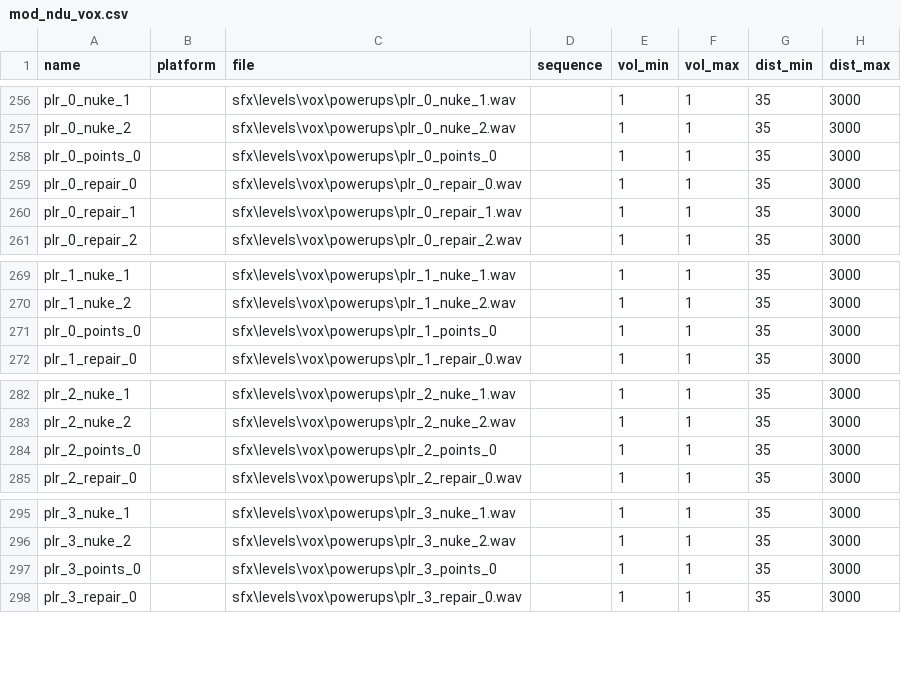
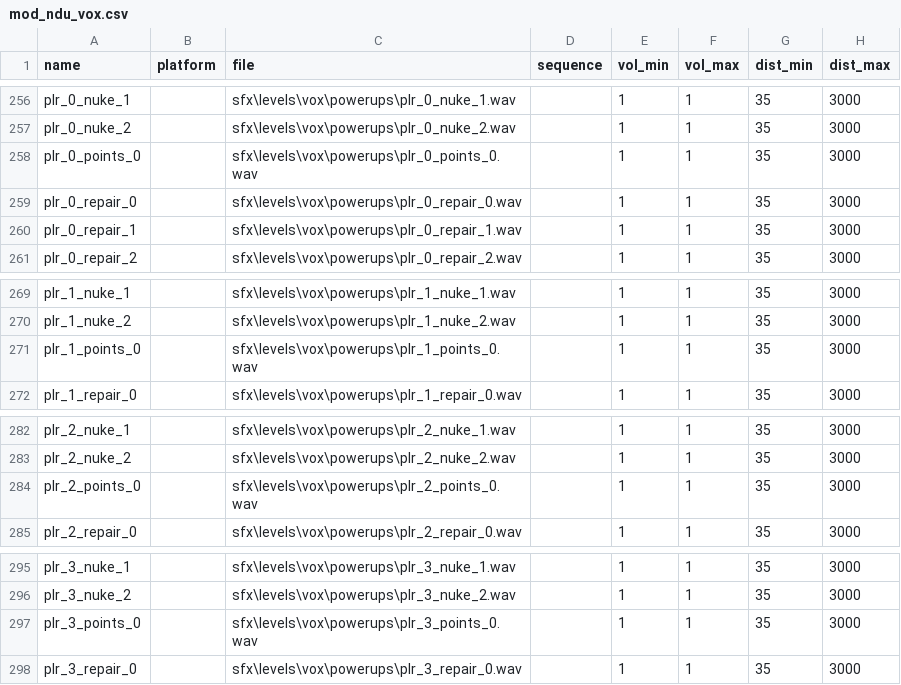
Before and after one commit to Keyware-Digital/NDU-Reloaded, a CSV file: soundaliases/mod_ndu_vox.csv, drawn as a sheet; only a part is shown, gaps mark what is left out; the diff names each change by its address in the sheet, - before the commit and + after, or states it on an @@ line.

Commit message:
groundwork for powerup_vox, few fixes

```diff
--- a/soundaliases/mod_ndu_vox.csv
+++ b/soundaliases/mod_ndu_vox.csv
-C258 (file): sfx\levels\vox\powerups\plr_0_points_0
+C258 (file): sfx\levels\vox\powerups\plr_0_points_0.wav
-A271 (name): plr_0_points_0
+A271 (name): plr_1_points_0
-C271 (file): sfx\levels\vox\powerups\plr_1_points_0
+C271 (file): sfx\levels\vox\powerups\plr_1_points_0.wav
-C284 (file): sfx\levels\vox\powerups\plr_2_points_0
+C284 (file): sfx\levels\vox\powerups\plr_2_points_0.wav
-C297 (file): sfx\levels\vox\powerups\plr_3_points_0
+C297 (file): sfx\levels\vox\powerups\plr_3_points_0.wav
```
Also changed, not shown: 1 other file.
